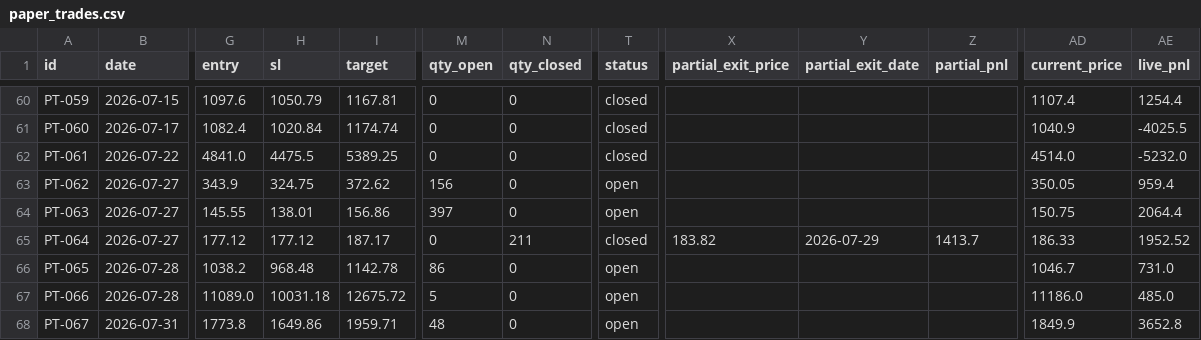
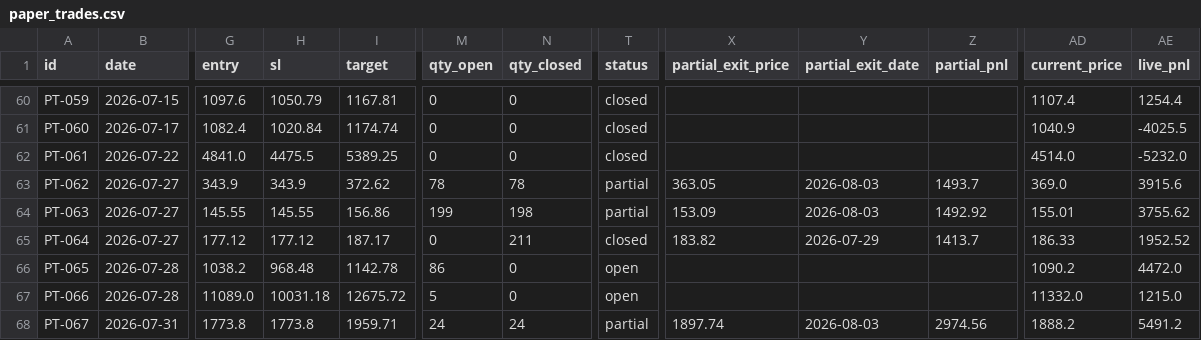
Before and after one commit to saisravanpalvaye/trading-bot-v2, a CSV file: paper_trades.csv, drawn as a sheet; only a part is shown, gaps mark what is left out; the diff names each change by its address in the sheet, - before the commit and + after, or states it on an @@ line.

Commit message:
scoreboard: update 2026-08-03 12:55

```diff
--- a/paper_trades.csv
+++ b/paper_trades.csv
-H63 (sl): 324.75
+H63 (sl): 343.9
-M63 (qty_open): 156
+M63 (qty_open): 78
-N63 (qty_closed): 0
+N63 (qty_closed): 78
-T63:T64 (status): open
+T63:T64 (status): partial
-X63 (partial_exit_price): (empty)
+X63 (partial_exit_price): 363.05
-Y63:Y64 (partial_exit_date): (empty)
+Y63:Y64 (partial_exit_date): 2026-08-03
-Z63 (partial_pnl): (empty)
+Z63 (partial_pnl): 1493.7
-AD63 (current_price): 350.05
+AD63 (current_price): 369.0
-AE63 (live_pnl): 959.4
+AE63 (live_pnl): 3915.6
-H64 (sl): 138.01
+H64 (sl): 145.55
-M64 (qty_open): 397
+M64 (qty_open): 199
-N64 (qty_closed): 0
+N64 (qty_closed): 198
-X64 (partial_exit_price): (empty)
+X64 (partial_exit_price): 153.09
-Z64 (partial_pnl): (empty)
+Z64 (partial_pnl): 1492.92
-AD64 (current_price): 150.75
+AD64 (current_price): 155.01
-AE64 (live_pnl): 2064.4
+AE64 (live_pnl): 3755.62
-AD66 (current_price): 1046.7
+AD66 (current_price): 1090.2
-AE66 (live_pnl): 731.0
+AE66 (live_pnl): 4472.0
-AD67 (current_price): 11186.0
+AD67 (current_price): 11332.0
-AE67 (live_pnl): 485.0
+AE67 (live_pnl): 1215.0
-H68 (sl): 1649.86
+H68 (sl): 1773.8
-M68 (qty_open): 48
+M68 (qty_open): 24
-N68 (qty_closed): 0
+N68 (qty_closed): 24
-T68 (status): open
+T68 (status): partial
-X68 (partial_exit_price): (empty)
+X68 (partial_exit_price): 1897.74
-Y68 (partial_exit_date): (empty)
+Y68 (partial_exit_date): 2026-08-03
-Z68 (partial_pnl): (empty)
+Z68 (partial_pnl): 2974.56
-AD68 (current_price): 1849.9
+AD68 (current_price): 1888.2
-AE68 (live_pnl): 3652.8
+AE68 (live_pnl): 5491.2
```
